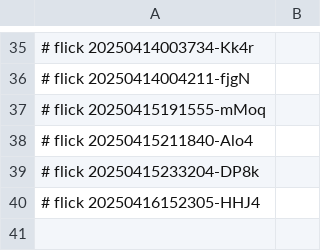
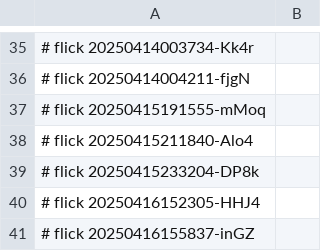
Before and after one commit to abikesa/resonate, a CSV file: kitabo/ensi/ukubona/donorcase/test3/assets/csv/don_beta1_overall.csv, drawn as a sheet; only a part is shown, gaps mark what is left out; the diff names each change by its address in the sheet, - before the commit and + after, or states it on an @@ line.

Commit message:
kitabo/ensi/ukubona/donorcase/test3/assets/csv/don_beta1_overall.csv

```diff
--- a/kitabo/ensi/ukubona/donorcase/test3/assets/csv/don_beta1_overall.csv
+++ b/kitabo/ensi/ukubona/donorcase/test3/assets/csv/don_beta1_overall.csv
+row 41: # flick 20250416155837-inGZ
```
